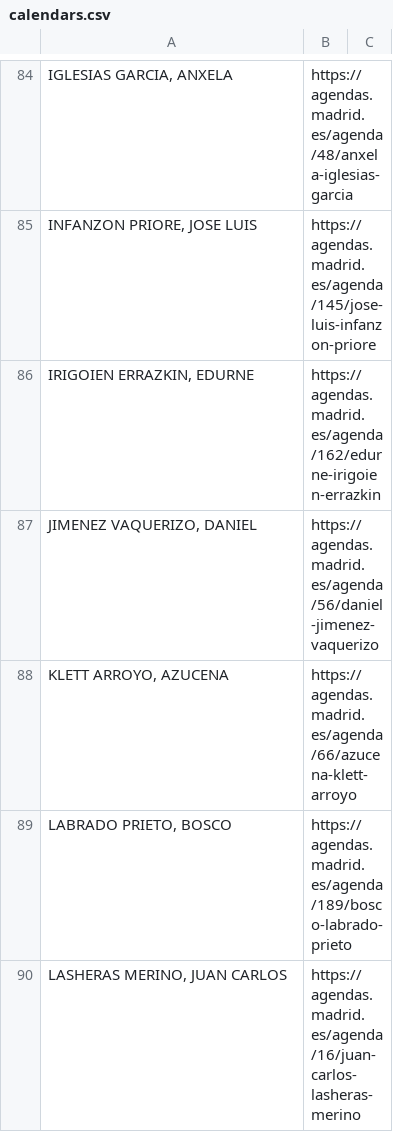
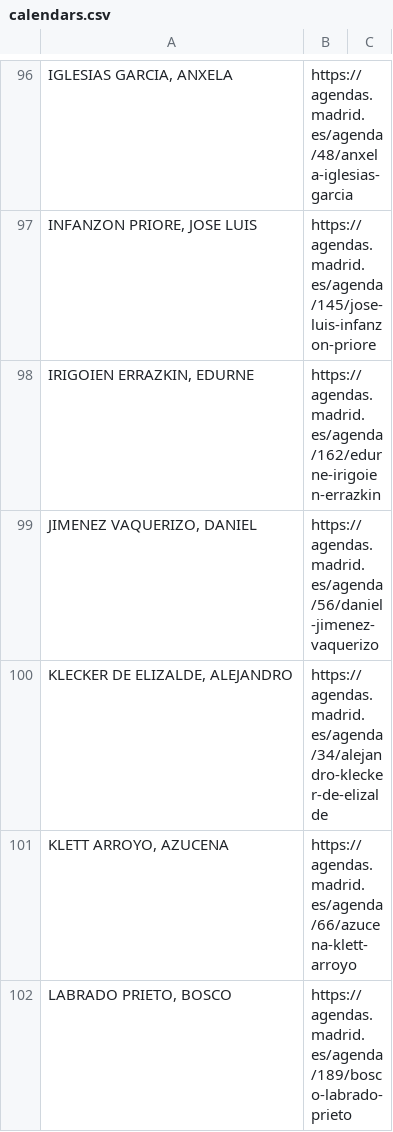
Before and after one commit to wairbut-m2c/transparencia, a CSV file: import-data/calendars.csv, drawn as a sheet; only a part is shown, gaps mark what is left out; the shorter side is filled out with more unchanged rows; the diff covers the shown part only; the diff names each change by its address in the sheet, - before the commit and + after, or states it on an @@ line.

```diff
--- a/import-data/calendars.csv
+++ b/import-data/calendars.csv
+row 100: KLECKER DE ELIZALDE, ALEJANDRO | https://agendas.madrid.es/agenda/34/alejandro-klecker-de-elizalde
```
Also changed, not shown: 21 added rows, 1 removed row and 2 edited cells elsewhere in this file.
